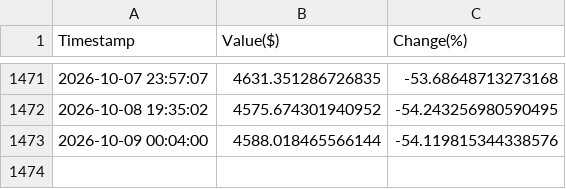
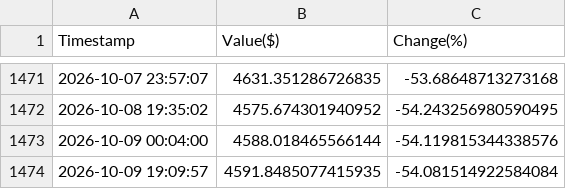
Before and after one commit to borawskiD/AI_STOCK_BOT, a CSV file: results/history_RANDOM_TRIGGER.csv, drawn as a sheet; only a part is shown, gaps mark what is left out.

Commit message:
Auto updated portfolio values (Fri Oct  9 19:10:06 UTC 2026)

```diff
--- a/results/history_RANDOM_TRIGGER.csv
+++ b/results/history_RANDOM_TRIGGER.csv
@@ -1473 +1473,2 @@ Timestamp,Value($),Change(%)
 2026-10-09 00:04:00,4588.018465566144,-54.119815344338576
+2026-10-09 19:09:57,4591.8485077415935,-54.081514922584084
```
Also changed, not shown: results/history_AI_REGULAR.csv, results/history_NEWS_REGULAR.csv, 7 other files.
